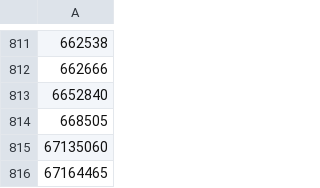
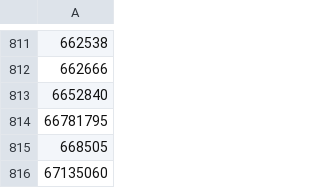
Before and after one commit to niklaskorz/SC-election-2025, a CSV file: invited.csv, drawn as a sheet; only a part is shown, gaps mark what is left out; the shorter side is filled out with more unchanged rows.

```diff
--- a/invited.csv
+++ b/invited.csv
@@ -813,2 +813,3 @@
 6652840
+66781795
 668505
```
